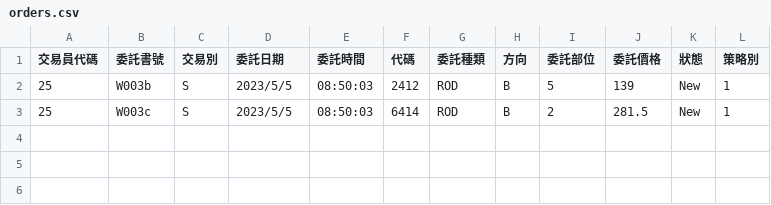
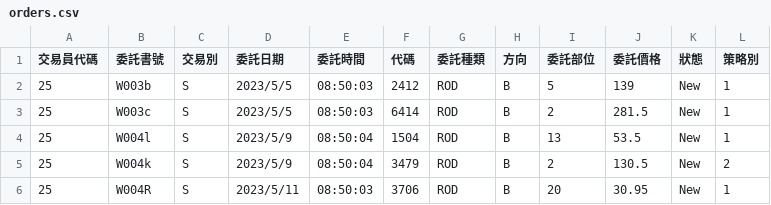
Before and after one commit to quanthsu/proprietary, a CSV file: status/orders.csv, drawn as a sheet; the diff names each change by its address in the sheet, - before the commit and + after, or states it on an @@ line.

```diff
--- a/status/orders.csv
+++ b/status/orders.csv
+row 4: 25 | W004l | S | 2023/5/9 | 08:50:04 | 1504 | ROD | B | 13 | 53.5 | New | 1
+row 5: 25 | W004k | S | 2023/5/9 | 08:50:04 | 3479 | ROD | B | 2 | 130.5 | New | 2
+row 6: 25 | W004R | S | 2023/5/11 | 08:50:03 | 3706 | ROD | B | 20 | 30.95 | New | 1
```
Also changed, not shown: status/trades.csv, 24 other files.
